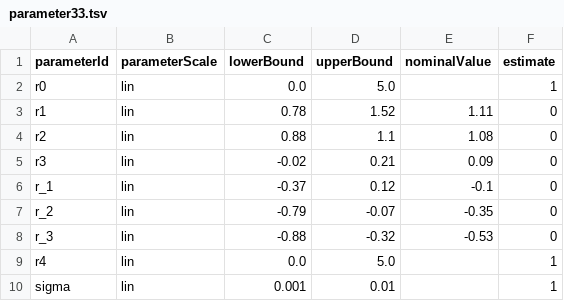
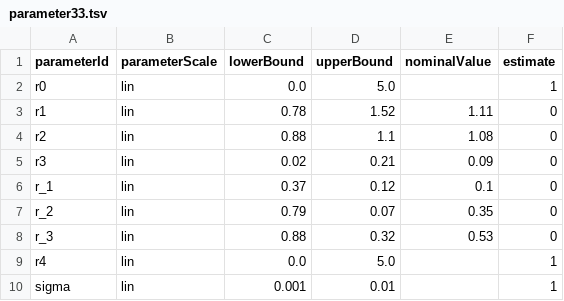
Before and after one commit to LoqmanSamani/mapk-pathway, a TSV file: temp_files/second_model/parameter33.tsv, drawn as a sheet.

```diff
--- a/temp_files/second_model/parameter33.tsv
+++ b/temp_files/second_model/parameter33.tsv
@@ -4,6 +4,6 @@ r1	lin	0.78	1.52	1.11	0
 r2	lin	0.88	1.1	1.08	0
-r3	lin	-0.02	0.21	0.09	0
-r_1	lin	-0.37	0.12	-0.1	0
-r_2	lin	-0.79	-0.07	-0.35	0
-r_3	lin	-0.88	-0.32	-0.53	0
+r3	lin	0.02	0.21	0.09	0
+r_1	lin	0.37	0.12	0.1	0
+r_2	lin	0.79	0.07	0.35	0
+r_3	lin	0.88	0.32	0.53	0
 r4	lin	0.0	5.0		1
```
Also changed, not shown: 2 other files.
